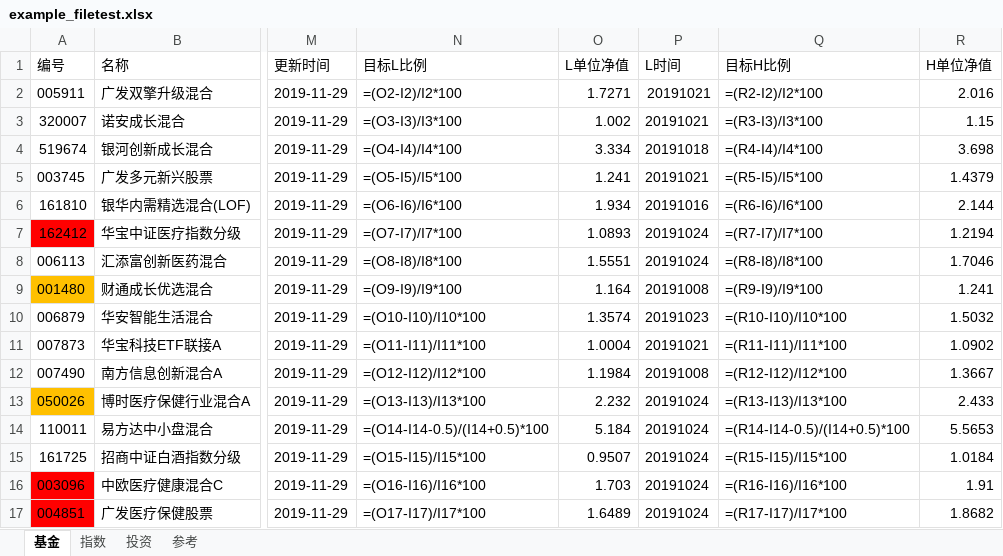
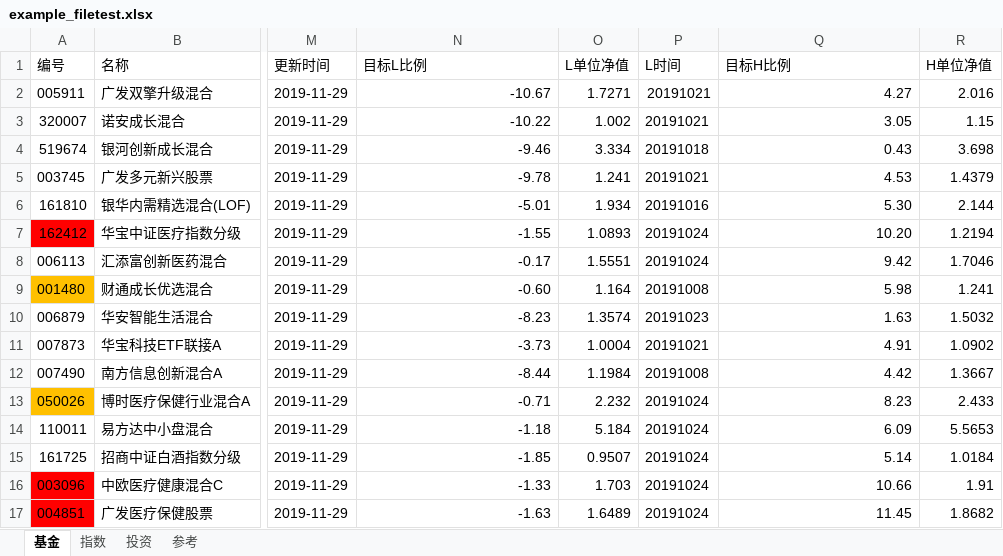
Before and after one commit to sinojelly/FundHelper, an Excel workbook: fund/example_filetest.xlsx, sheet 基金, drawn as a sheet; only a part is shown, gaps mark what is left out; values as stored, in another font and other column widths than the file's, no borders; formulas without a stored value are shown as written; conditional formats not drawn; the diff covers the shown part only; the diff names each change by its address in the sheet, - before the commit and + after, or states it on an @@ line.

```diff
--- a/fund/example_filetest.xlsx (sheet 基金)
+++ b/fund/example_filetest.xlsx (sheet 基金)
-N2 (目标L比例): =(O2-I2)/I2*100
+N2 (目标L比例): -10.67
-Q2 (目标H比例): =(R2-I2)/I2*100
+Q2 (目标H比例): 4.27
-N3 (目标L比例): =(O3-I3)/I3*100
+N3 (目标L比例): -10.22
-Q3 (目标H比例): =(R3-I3)/I3*100
+Q3 (目标H比例): 3.05
-N4 (目标L比例): =(O4-I4)/I4*100
+N4 (目标L比例): -9.46
-Q4 (目标H比例): =(R4-I4)/I4*100
+Q4 (目标H比例): 0.43
-N5 (目标L比例): =(O5-I5)/I5*100
+N5 (目标L比例): -9.78
-Q5 (目标H比例): =(R5-I5)/I5*100
+Q5 (目标H比例): 4.53
-N6 (目标L比例): =(O6-I6)/I6*100
+N6 (目标L比例): -5.01
-Q6 (目标H比例): =(R6-I6)/I6*100
+Q6 (目标H比例): 5.30
-N7 (目标L比例): =(O7-I7)/I7*100
+N7 (目标L比例): -1.55
-Q7 (目标H比例): =(R7-I7)/I7*100
+Q7 (目标H比例): 10.20
-N8 (目标L比例): =(O8-I8)/I8*100
+N8 (目标L比例): -0.17
-Q8 (目标H比例): =(R8-I8)/I8*100
+Q8 (目标H比例): 9.42
-N9 (目标L比例): =(O9-I9)/I9*100
+N9 (目标L比例): -0.60
-Q9 (目标H比例): =(R9-I9)/I9*100
+Q9 (目标H比例): 5.98
-N10 (目标L比例): =(O10-I10)/I10*100
+N10 (目标L比例): -8.23
-Q10 (目标H比例): =(R10-I10)/I10*100
+Q10 (目标H比例): 1.63
-N11 (目标L比例): =(O11-I11)/I11*100
+N11 (目标L比例): -3.73
-Q11 (目标H比例): =(R11-I11)/I11*100
+Q11 (目标H比例): 4.91
-N12 (目标L比例): =(O12-I12)/I12*100
+N12 (目标L比例): -8.44
-Q12 (目标H比例): =(R12-I12)/I12*100
+Q12 (目标H比例): 4.42
-N13 (目标L比例): =(O13-I13)/I13*100
+N13 (目标L比例): -0.71
-Q13 (目标H比例): =(R13-I13)/I13*100
+Q13 (目标H比例): 8.23
-N14 (目标L比例): =(O14-I14-0.5)/(I14+0.5)*100
+N14 (目标L比例): -1.18
-Q14 (目标H比例): =(R14-I14-0.5)/(I14+0.5)*100
+Q14 (目标H比例): 6.09
-N15 (目标L比例): =(O15-I15)/I15*100
+N15 (目标L比例): -1.85
-Q15 (目标H比例): =(R15-I15)/I15*100
+Q15 (目标H比例): 5.14
-N16 (目标L比例): =(O16-I16)/I16*100
+N16 (目标L比例): -1.33
-Q16 (目标H比例): =(R16-I16)/I16*100
+Q16 (目标H比例): 10.66
-N17 (目标L比例): =(O17-I17)/I17*100
+N17 (目标L比例): -1.63
-Q17 (目标H比例): =(R17-I17)/I17*100
+Q17 (目标H比例): 11.45
```
Also changed, not shown: 16 edited cells elsewhere in this sheet, sheet 指数, sheet 投资, sheet 参考, 2 other files.
